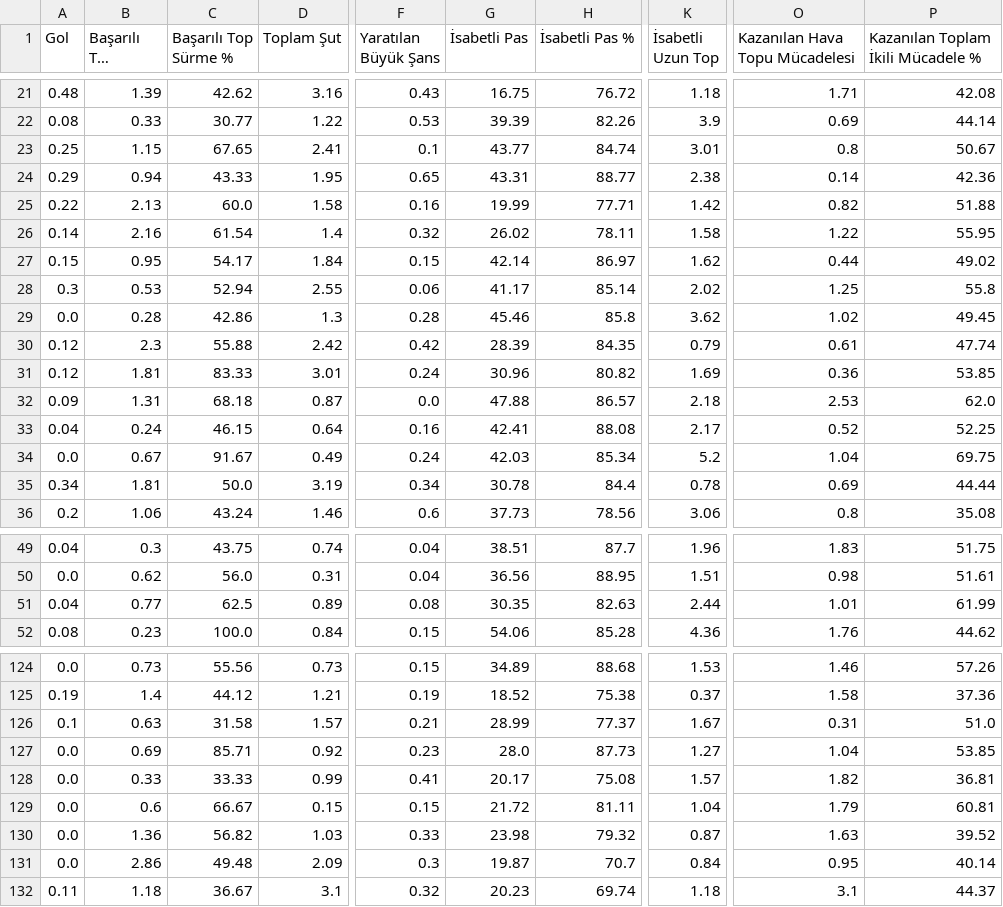
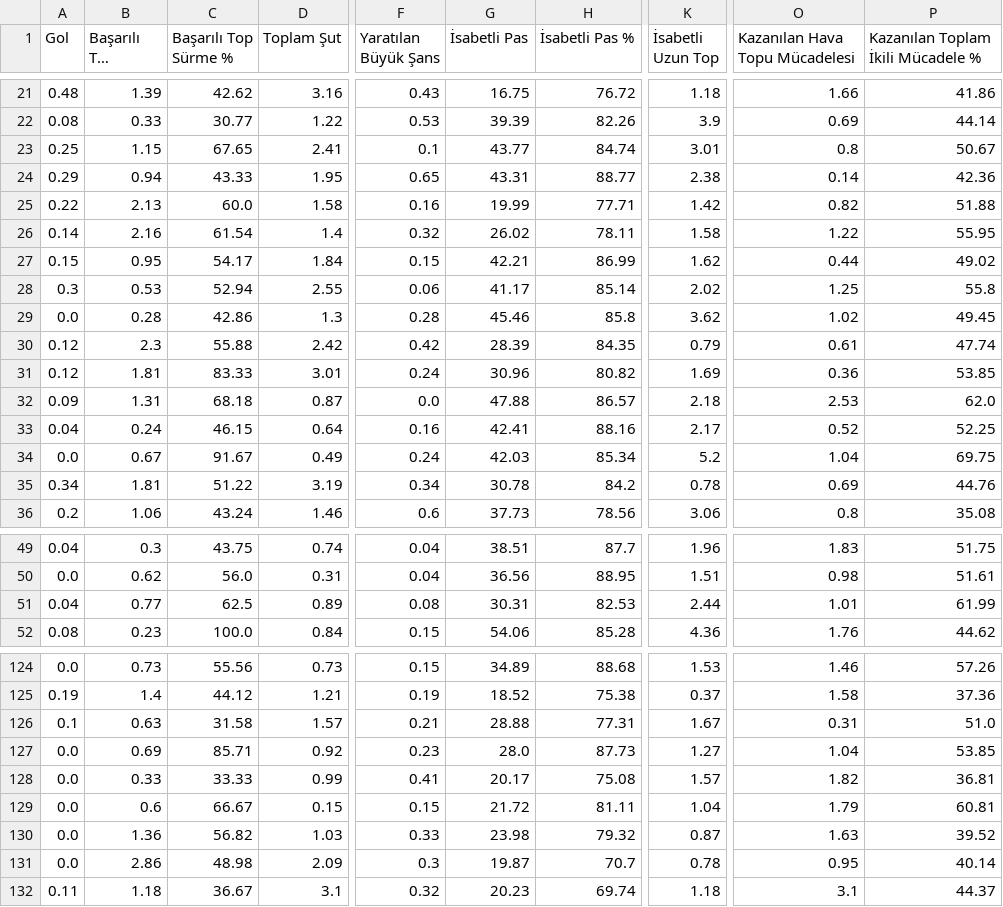
Before and after one commit to scatterradarcsv/sofa_csv, a CSV file: midfielders_per90.csv, drawn as a sheet; only a part is shown, gaps mark what is left out; long unchanged cells end in …; the diff covers the shown part only; the diff names each change by its address in the sheet, - before the commit and + after, or states it on an @@ line.

```diff
--- a/midfielders_per90.csv
+++ b/midfielders_per90.csv
-O21 (Kazanılan Hava Topu Mücadelesi): 1.71
+O21 (Kazanılan Hava Topu Mücadelesi): 1.66
-P21: 42.08
+P21: 41.86
-G27 (İsabetli Pas): 42.14
+G27 (İsabetli Pas): 42.21
-H27 (İsabetli Pas %): 86.97
+H27 (İsabetli Pas %): 86.99
-H33 (İsabetli Pas %): 88.08
+H33 (İsabetli Pas %): 88.16
-C35 (Başarılı Top Sürme %): 50.0
+C35 (Başarılı Top Sürme %): 51.22
-H35 (İsabetli Pas %): 84.4
+H35 (İsabetli Pas %): 84.2
-P35: 44.44
+P35: 44.76
-G51 (İsabetli Pas): 30.35
+G51 (İsabetli Pas): 30.31
-H51 (İsabetli Pas %): 82.63
+H51 (İsabetli Pas %): 82.53
-G126 (İsabetli Pas): 28.99
+G126 (İsabetli Pas): 28.88
-H126 (İsabetli Pas %): 77.37
+H126 (İsabetli Pas %): 77.31
-C131 (Başarılı Top Sürme %): 49.48
+C131 (Başarılı Top Sürme %): 48.98
-K131 (İsabetli Uzun Top): 0.84
+K131 (İsabetli Uzun Top): 0.78
```
Also changed, not shown: 37 edited cells elsewhere in this file.
